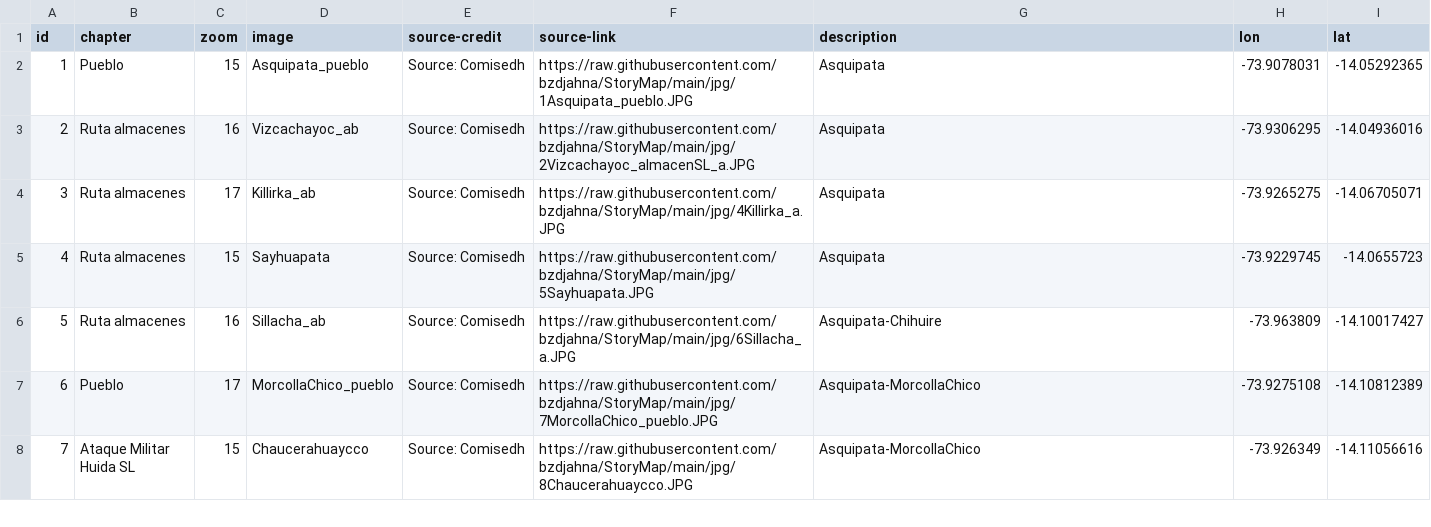
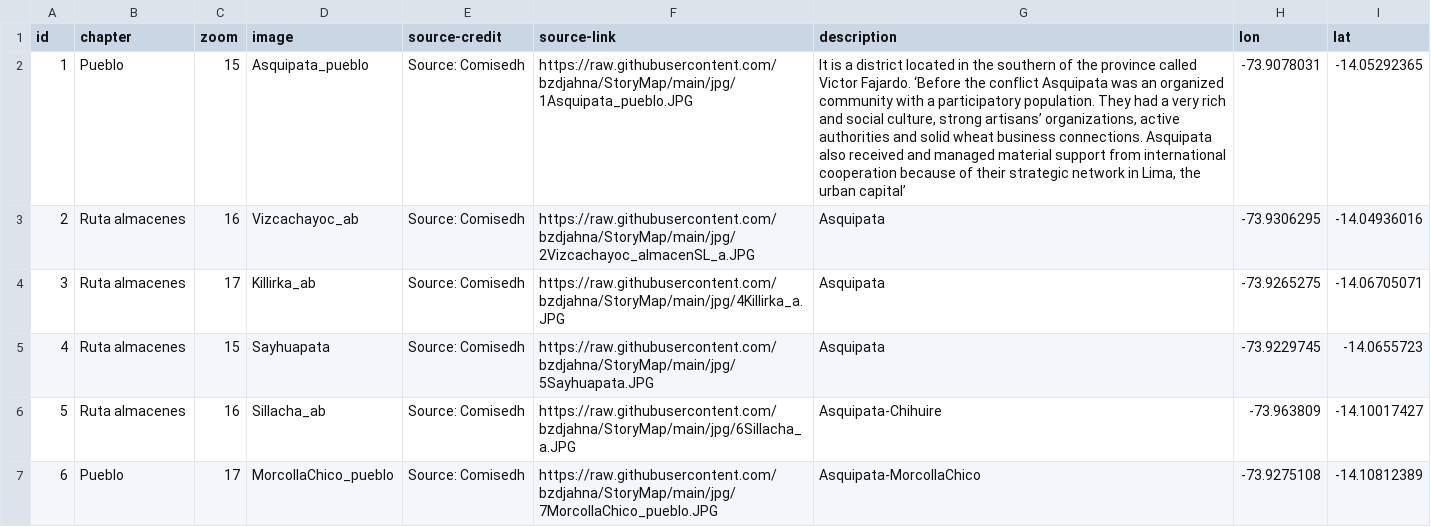
Before and after one commit to bzdjahna/StoryMap_Peru, a CSV file: resources/csv/StoryMap.csv, drawn as a sheet; only a part is shown; the shorter side is filled out with more unchanged rows; the diff names each change by its address in the sheet, - before the commit and + after, or states it on an @@ line.

```diff
--- a/resources/csv/StoryMap.csv
+++ b/resources/csv/StoryMap.csv
-G2 (description): Asquipata
+G2 (description): It is a district located in the southern of the province called Victor Fajardo. ‘Before the conflict Asquipata was an organized community with a participatory population. They had a very rich and social culture, strong artisans’ organizations, active authorities and solid wheat business connections. Asquipata also received and managed material support from international cooperation because of their strategic network in Lima, the urban capital’
```
Also changed, not shown: 1 other file.
